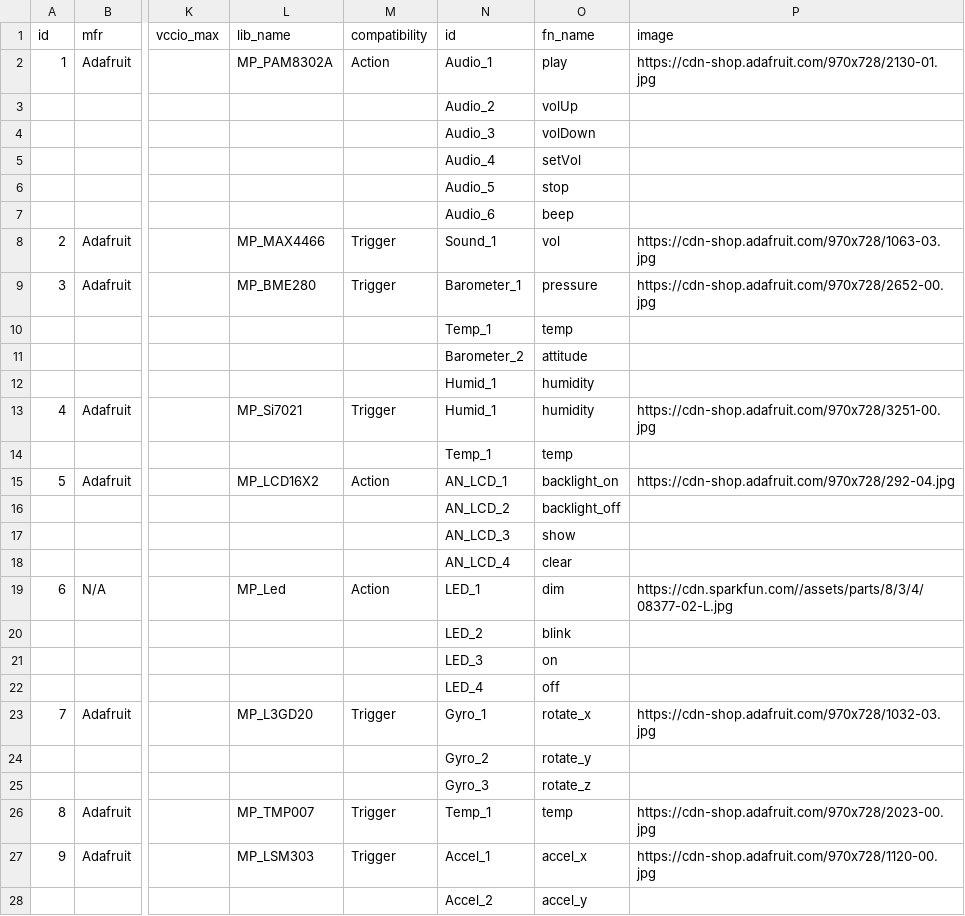
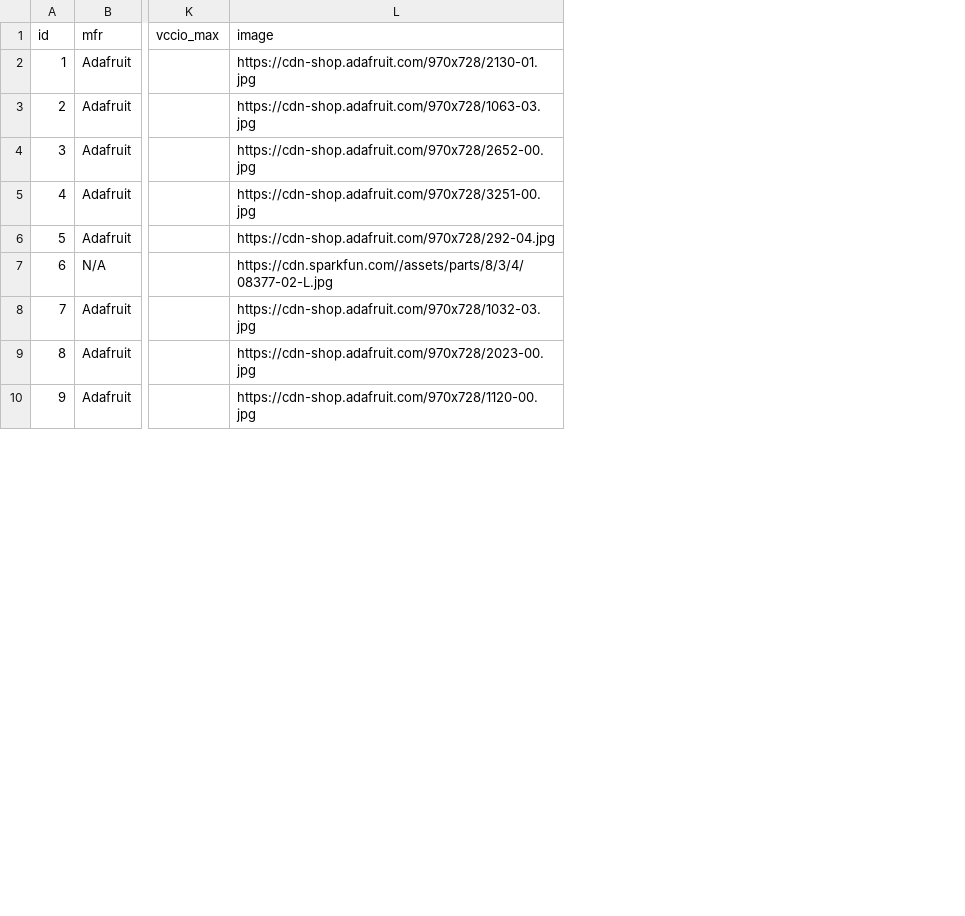
Before and after one commit to InGarage/MakerPlayGround_Library, a CSV file: script/device.csv, drawn as a sheet; only a part is shown, gaps mark what is left out; rows hold the shown columns only; the diff covers the shown part only; the diff names each change by its address in the sheet, - before the commit and + after, or states it on an @@ line.

```diff
--- a/script/device.csv
+++ b/script/device.csv
-column L (lib_name), row 2: MP_PAM8302A; rows 8-9: MP_MAX4466 | MP_BME280; row 13: MP_Si7021; row 15: MP_LCD16X2; row 19: MP_Led; row 23: MP_L3GD20; rows 26-27: MP_TMP007 | MP_LSM303
-column M (compatibility), row 2: Action; rows 8-9: Trigger | Trigger; row 13: Trigger; row 15: Action; row 19: Action; row 23: Trigger; rows 26-27: Trigger | Trigger
-column N (id), row 2: Audio_1; rows 8-9: Sound_1 | Barometer_1; row 13: Humid_1; row 15: AN_LCD_1; row 19: LED_1; row 23: Gyro_1; rows 26-27: Temp_1 | Accel_1
-column O (fn_name), row 2: play; rows 8-9: vol | pressure; row 13: humidity; row 15: backlight_on; row 19: dim; row 23: rotate_x; rows 26-27: temp | accel_x
-row 3:  |  |  |  |  | Audio_2 | volUp
-row 4:  |  |  |  |  | Audio_3 | volDown
-row 5:  |  |  |  |  | Audio_4 | setVol
-row 6:  |  |  |  |  | Audio_5 | stop
-row 7:  |  |  |  |  | Audio_6 | beep
-row 10:  |  |  |  |  | Temp_1 | temp
-row 11:  |  |  |  |  | Barometer_2 | attitude
-row 12:  |  |  |  |  | Humid_1 | humidity
-row 14:  |  |  |  |  | Temp_1 | temp
-row 16:  |  |  |  |  | AN_LCD_2 | backlight_off
-row 17:  |  |  |  |  | AN_LCD_3 | show
-row 18:  |  |  |  |  | AN_LCD_4 | clear
-row 20:  |  |  |  |  | LED_2 | blink
-row 21:  |  |  |  |  | LED_3 | on
-row 22:  |  |  |  |  | LED_4 | off
-row 24:  |  |  |  |  | Gyro_2 | rotate_y
-row 25:  |  |  |  |  | Gyro_3 | rotate_z
-row 28:  |  |  |  |  | Accel_2 | accel_y
```
Also changed, not shown: 12 removed rows, 14 edited cells and row numbers in column A elsewhere in this file, script/action.csv, script/trigger.csv.
